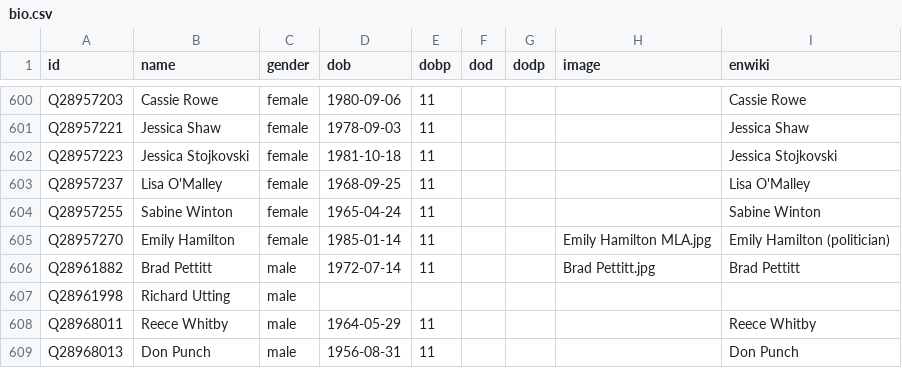
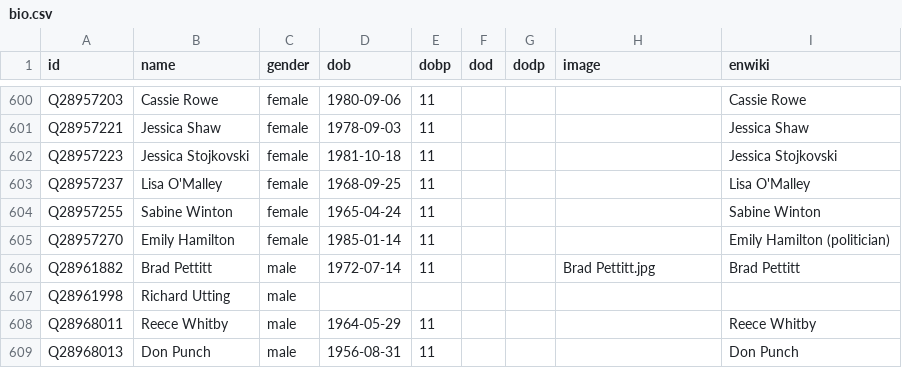
Before and after one commit to every-politician-scrapers/australia-cabinet, a CSV file: html/bio.csv, drawn as a sheet; only a part is shown, gaps mark what is left out.

```diff
--- a/html/bio.csv
+++ b/html/bio.csv
@@ -604,3 +604,3 @@ Q28957237,Lisa O'Malley,female,1968-09-25,11,,,,Lisa O'Malley
 Q28957255,Sabine Winton,female,1965-04-24,11,,,,Sabine Winton
-Q28957270,Emily Hamilton,female,1985-01-14,11,,,Emily Hamilton MLA.jpg,Emily Hamilton (politician)
+Q28957270,Emily Hamilton,female,1985-01-14,11,,,,Emily Hamilton (politician)
 Q28961882,Brad Pettitt,male,1972-07-14,11,,,Brad Pettitt.jpg,Brad Pettitt
```
Also changed, not shown: html/legislators.csv.
